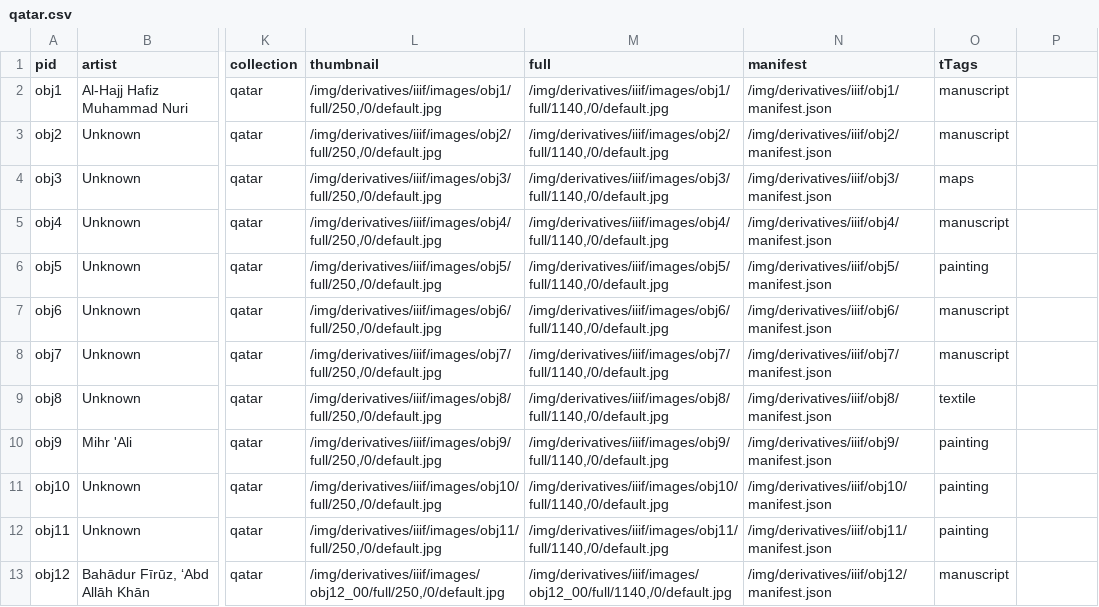
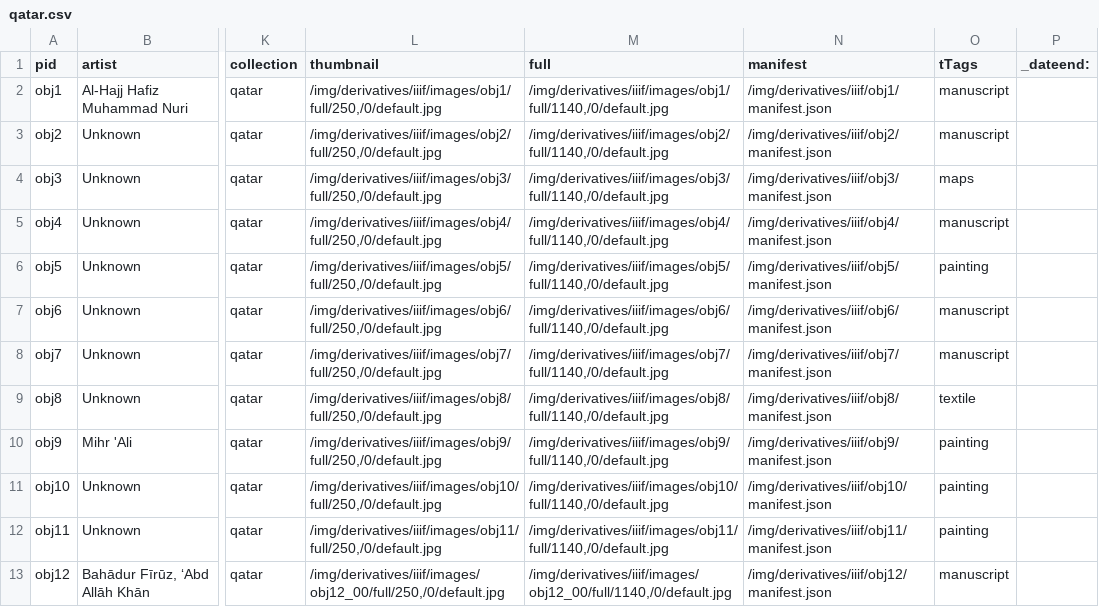
Before and after one commit to kam535/effective-doodle, a CSV file: _data/qatar.csv, drawn as a sheet; only a part is shown, gaps mark what is left out; the diff names each change by its address in the sheet, - before the commit and + after, or states it on an @@ line.

Commit message:
Update qatar.csv

```diff
--- a/_data/qatar.csv
+++ b/_data/qatar.csv
-P1: (empty)
+P1: _dateend:
```
